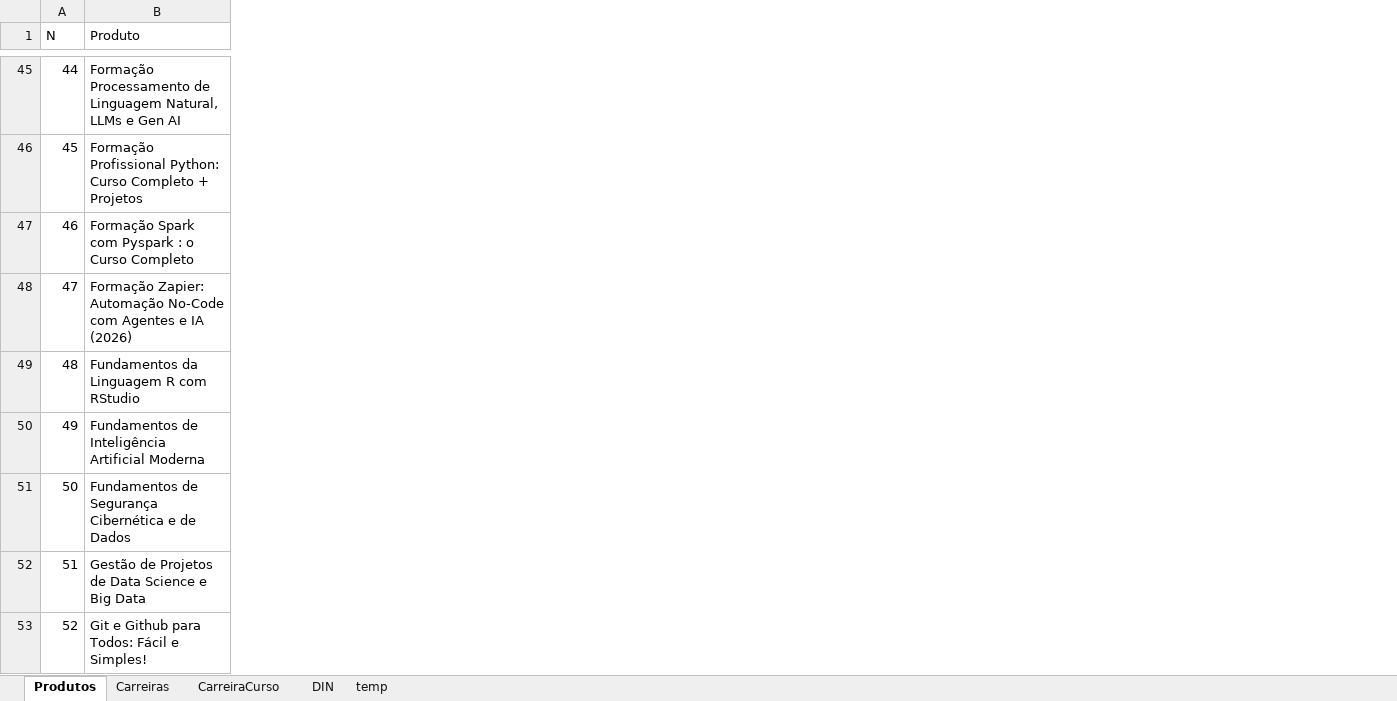
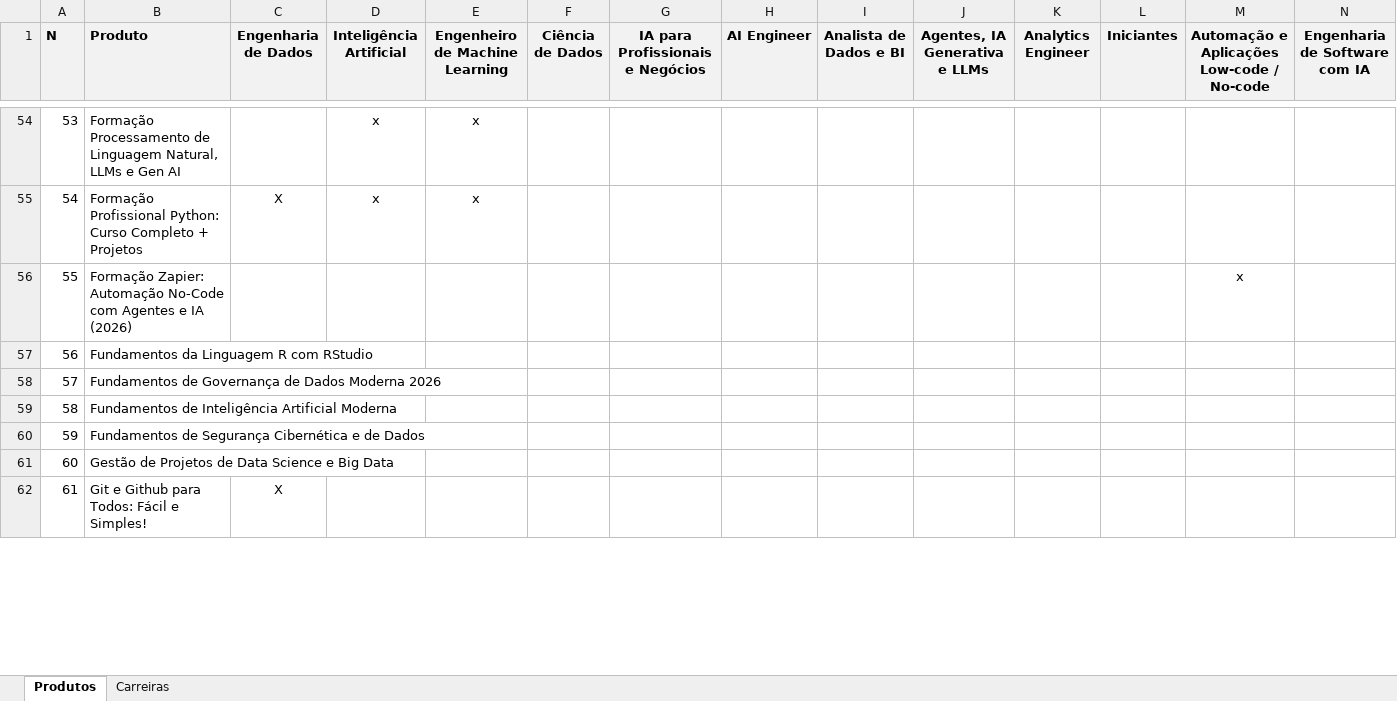
Before and after one commit to edyjrdev/eia_lab, an Excel workbook: docs/eia_trilha_produto.xlsx, sheet Produtos, drawn as a sheet; only a part is shown, gaps mark what is left out; values as stored, in another font and other column widths than the file's, no borders; removed rows and columns are numbered as before the commit, all else as after; rows hold the shown columns only; the diff covers the shown part only; the diff names each change by its address in the sheet, - before the commit and + after, or states it on an @@ line.

```diff
--- a/docs/eia_trilha_produto.xlsx (sheet Produtos)
+++ b/docs/eia_trilha_produto.xlsx (sheet Produtos)
-sheet tab: CarreiraCurso
-sheet tab: DIN
-sheet tab: temp
+column C (Engenharia de Dados), row 55: X; row 62: X
+column D (Inteligência Artificial), rows 54-55: x | x
+column E (Engenheiro de Machine Learning), rows 54-55: x | x
+column F (Ciência de Dados), empty
+column G (IA para Profissionais e Negócios), empty
+column H (AI Engineer), empty
+column I (Analista de Dados e BI), empty
+column J (Agentes, IA Generativa e LLMs), empty
+column K (Analytics Engineer), empty
+column L (Iniciantes), empty
+column M, row 1: Automação e Aplicações Low-code / No-code; row 56: x
+column N (Engenharia de Software com IA), empty
@@ A1:B1 fill: none → #F2F2F2, bold: off → on @@
@@ column A (N) renumbered between rows 4 and 111 @@
-row 47: 46 | Formação Spark com Pyspark : o Curso Completo
+row 58: 57 | Fundamentos de Governança de Dados Moderna 2026
```
Also changed, not shown: 14 added rows, 1 added column and 1 edited cell elsewhere in this sheet, sheet Carreiras, 1 other file.
